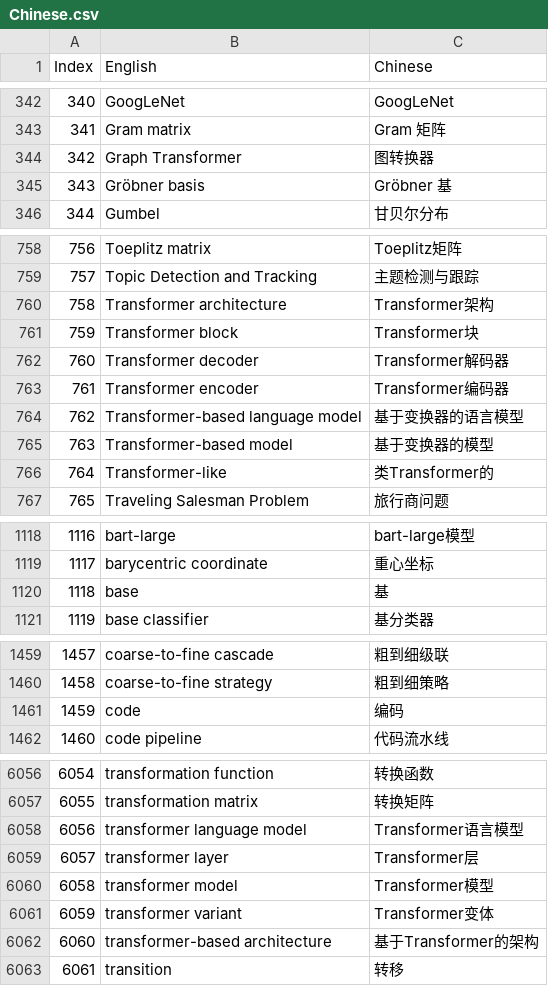
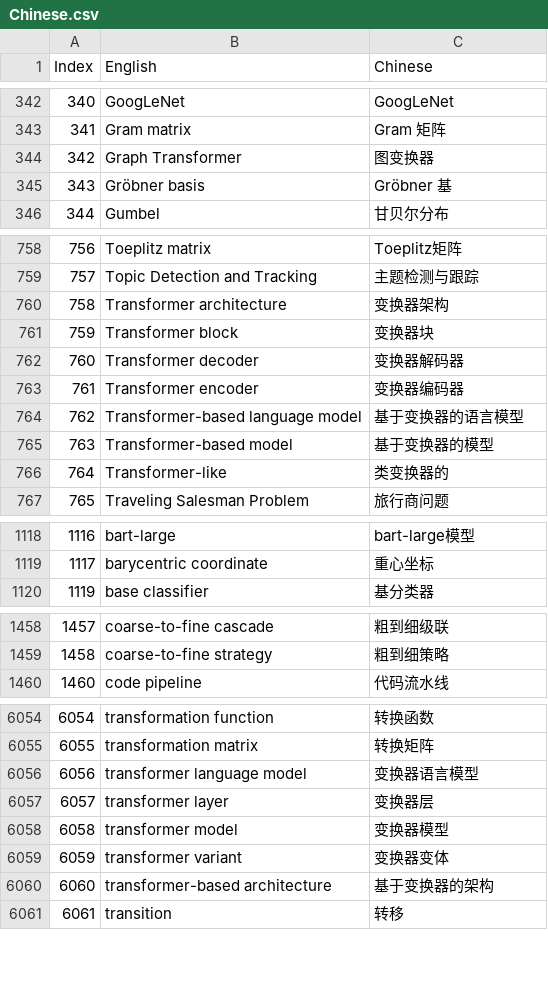
Before and after one commit to ImanOu123/multilingual-model-card, a CSV file: multilingualmc/dictionary_collection/mturk/analysis/annotation_final/Chinese.csv, drawn as a sheet; only a part is shown, gaps mark what is left out; the diff covers the shown part only.

```diff
--- a/multilingualmc/dictionary_collection/mturk/analysis/annotation_final/Chinese.csv
+++ b/multilingualmc/dictionary_collection/mturk/analysis/annotation_final/Chinese.csv
@@ -343,3 +343,3 @@ Index,English,Chinese
 341,Gram matrix,Gram 矩阵
-342,Graph Transformer,图转换器
+342,Graph Transformer,图变换器
 343,Gröbner basis,Gröbner 基
@@ -759,9 +759,9 @@ Index,English,Chinese
 757,Topic Detection and Tracking,主题检测与跟踪
-758,Transformer architecture,Transformer架构
-759,Transformer block,Transformer块
-760,Transformer decoder,Transformer解码器
-761,Transformer encoder,Transformer编码器
+758,Transformer architecture,变换器架构
+759,Transformer block,变换器块
+760,Transformer decoder,变换器解码器
+761,Transformer encoder,变换器编码器
 762,Transformer-based language model,基于变换器的语言模型
 763,Transformer-based model,基于变换器的模型
-764,Transformer-like,类Transformer的
+764,Transformer-like,类变换器的
 765,Traveling Salesman Problem,旅行商问题
@@ -1119,3 +1119,2 @@ Index,English,Chinese
 1117,barycentric coordinate,重心坐标
-1118,base,基
 1119,base classifier,基分类器
@@ -1460,3 +1459,2 @@ Index,English,Chinese
 1458,coarse-to-fine strategy,粗到细策略
-1459,code,编码
 1460,code pipeline,代码流水线
@@ -6057,7 +6055,7 @@ Index,English,Chinese
 6055,transformation matrix,转换矩阵
-6056,transformer language model,Transformer语言模型
-6057,transformer layer,Transformer层
-6058,transformer model,Transformer模型
-6059,transformer variant,Transformer变体
-6060,transformer-based architecture,基于Transformer的架构
+6056,transformer language model,变换器语言模型
+6057,transformer layer,变换器层
+6058,transformer model,变换器模型
+6059,transformer variant,变换器变体
+6060,transformer-based architecture,基于变换器的架构
 6061,transition,转移
```
Also changed, not shown: 1 edited cell elsewhere in this file, 59 other files.
